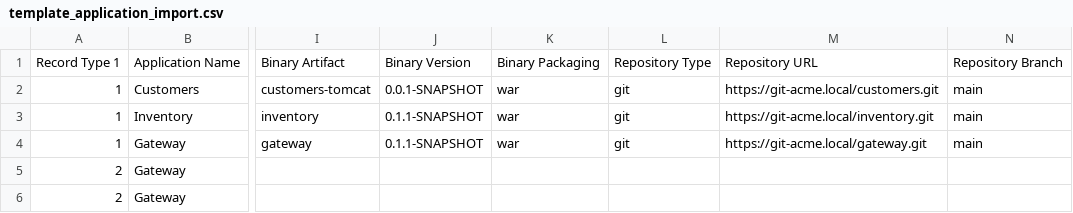
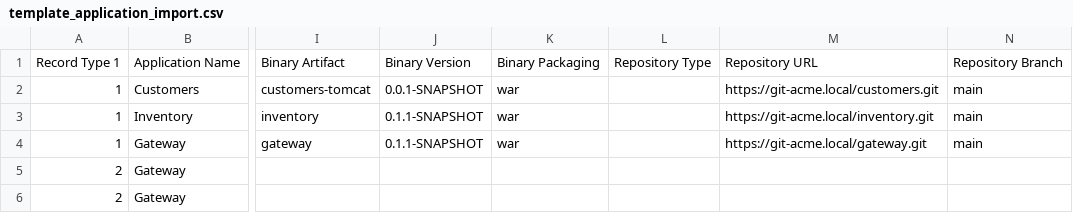
Before and after one commit to konveyor/tackle2-ui, a CSV file: pkg/client/public/template_application_import.csv, drawn as a sheet; only a part is shown, gaps mark what is left out; the diff names each change by its address in the sheet, - before the commit and + after, or states it on an @@ line.

```diff
--- a/pkg/client/public/template_application_import.csv
+++ b/pkg/client/public/template_application_import.csv
-L2:L4: git
+L2:L4: (empty)
```
